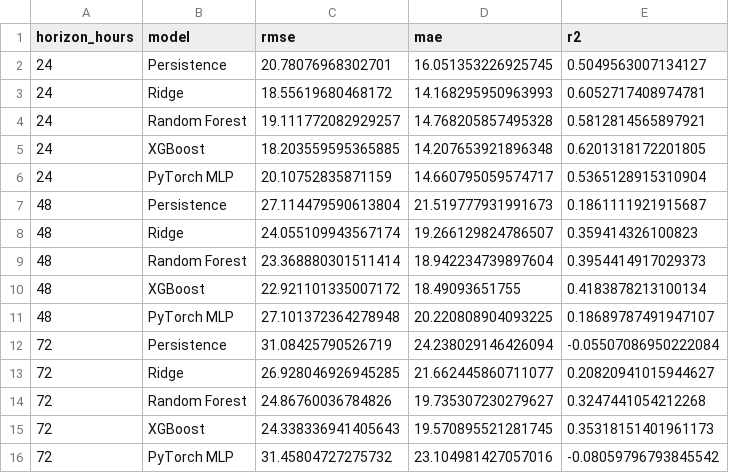
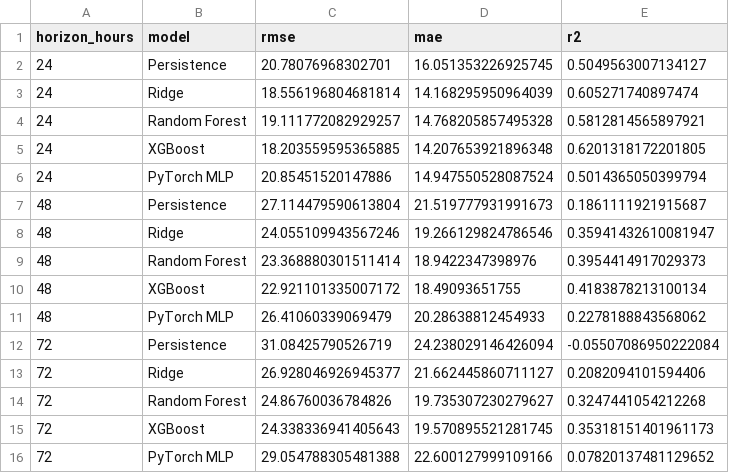
Before and after one commit to Jaffar-Kazmi/Islamabad_AQI_Forecast_System, a CSV file: model_results.csv, drawn as a sheet.

```diff
--- a/model_results.csv
+++ b/model_results.csv
@@ -2,15 +2,15 @@ horizon_hours,model,rmse,mae,r2
 24,Persistence,20.78076968302701,16.051353226925745,0.5049563007134127
-24,Ridge,18.55619680468172,14.168295950963993,0.6052717408974781
+24,Ridge,18.556196804681814,14.168295950964039,0.605271740897474
 24,Random Forest,19.111772082929257,14.768205857495328,0.5812814565897921
 24,XGBoost,18.203559595365885,14.207653921896348,0.6201318172201805
-24,PyTorch MLP,20.10752835871159,14.660795059574717,0.5365128915310904
+24,PyTorch MLP,20.85451520147886,14.947550528087524,0.5014365050399794
 48,Persistence,27.114479590613804,21.519777931991673,0.1861111921915687
-48,Ridge,24.055109943567174,19.266129824786507,0.359414326100823
-48,Random Forest,23.368880301511414,18.942234739897604,0.3954414917029373
+48,Ridge,24.055109943567246,19.266129824786546,0.35941432610081947
+48,Random Forest,23.368880301511414,18.9422347398976,0.3954414917029373
 48,XGBoost,22.921101335007172,18.49093651755,0.4183878213100134
-48,PyTorch MLP,27.101372364278948,20.220808904093225,0.18689787491947107
+48,PyTorch MLP,26.41060339069479,20.28638812454933,0.2278188843568062
 72,Persistence,31.08425790526719,24.238029146426094,-0.05507086950222084
-72,Ridge,26.928046926945285,21.662445860711077,0.20820941015944627
+72,Ridge,26.928046926945377,21.662445860711127,0.2082094101594406
 72,Random Forest,24.86760036784826,19.735307230279627,0.3247441054212268
 72,XGBoost,24.338336941405643,19.570895521281745,0.35318151401961173
-72,PyTorch MLP,31.45804727275732,23.104981427057016,-0.08059796793845542
+72,PyTorch MLP,29.054788305481388,22.600127999109166,0.07820137481129652
```
